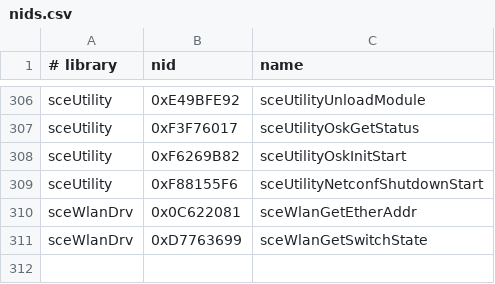
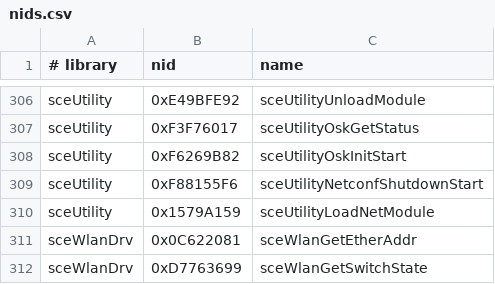
Before and after one commit to francl35/Poke, a CSV file: configs/nids.csv, drawn as a sheet; only a part is shown, gaps mark what is left out; the diff names each change by its address in the sheet, - before the commit and + after, or states it on an @@ line.

```diff
--- a/configs/nids.csv
+++ b/configs/nids.csv
+row 310: sceUtility | 0x1579A159 | sceUtilityLoadNetModule
```
Also changed, not shown: 5 other files.
